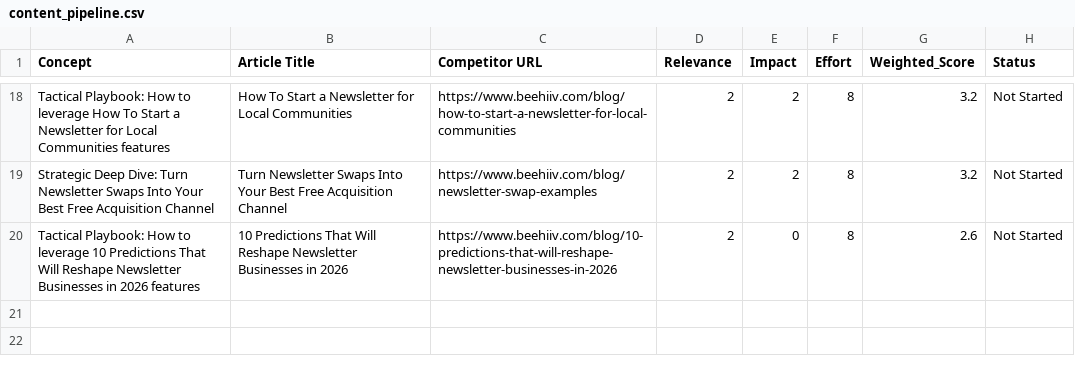
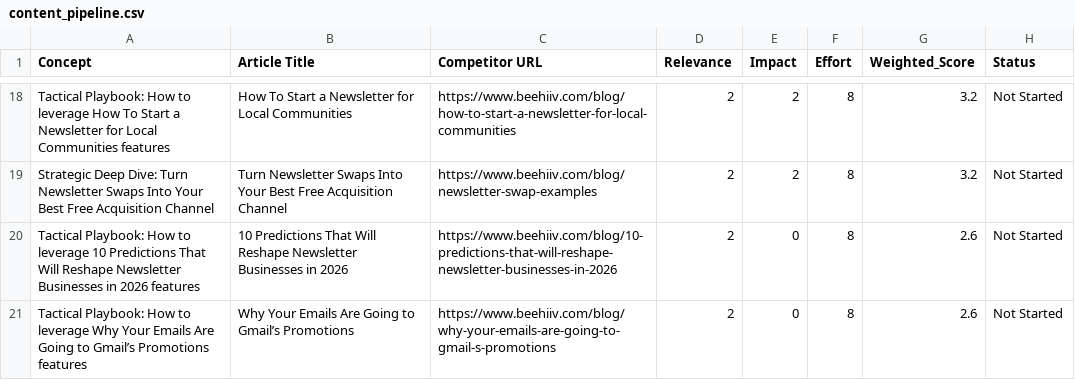
Before and after one commit to neel-mishra/hostfully, a CSV file: docs/competitor content tracker/blogs/content_pipeline.csv, drawn as a sheet; only a part is shown, gaps mark what is left out; the diff names each change by its address in the sheet, - before the commit and + after, or states it on an @@ line.

```diff
--- a/docs/competitor content tracker/blogs/content_pipeline.csv
+++ b/docs/competitor content tracker/blogs/content_pipeline.csv
+row 21: Tactical Playbook: How to leverage Why Your Emails Are Going to Gmail’s Promotions features | Why Your Emails Are Going to Gmail’s Promotions | https://www.beehiiv.com/blog/why-your-emails-are-going-to-gmail-s-promotions | 2 | 0 | 8 | 2.6 | Not Started
```
Also changed, not shown: docs/competitor content tracker/blogs/competitor_content_tracker.csv.
